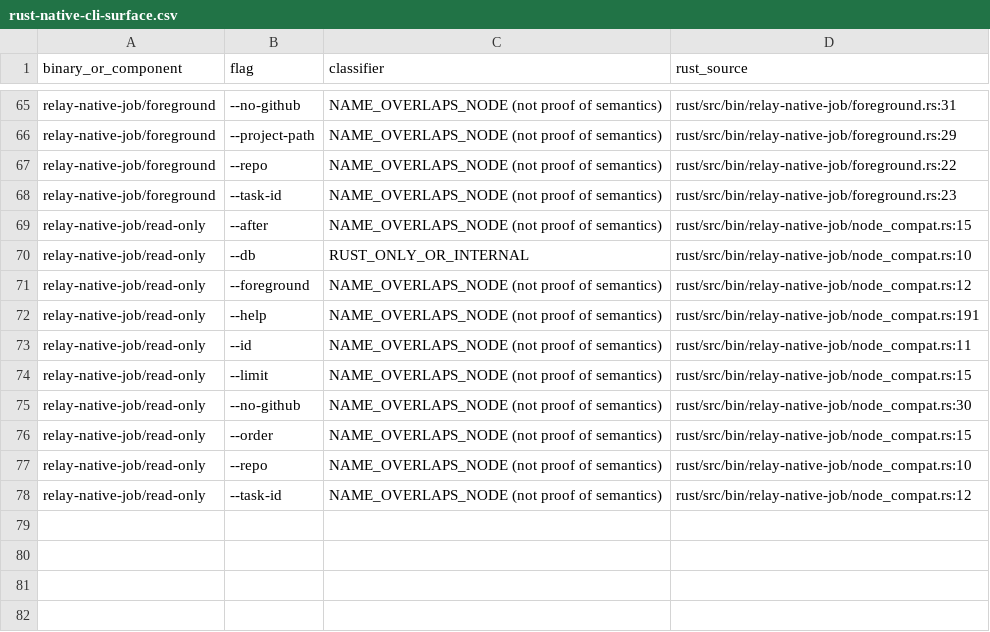
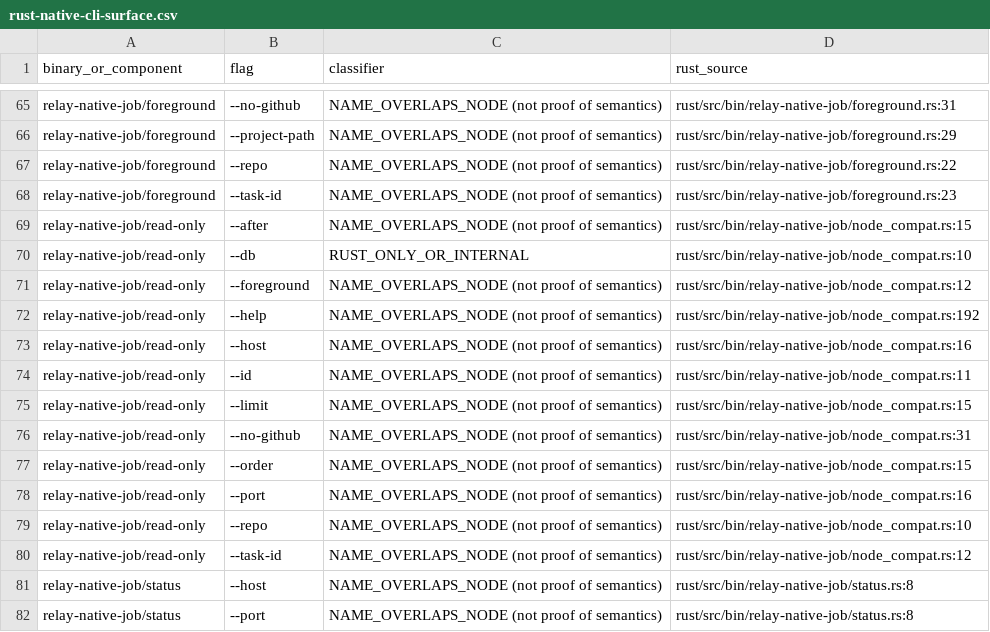
Before and after one commit to lalalic/agents-relay, a CSV file: docs/rust-native-cli-surface.csv, drawn as a sheet; only a part is shown, gaps mark what is left out; the diff covers the shown part only.

Commit message:
feat(rust): Node-compatible native status CLI and lease-aware runtime summary

```diff
--- a/docs/rust-native-cli-surface.csv
+++ b/docs/rust-native-cli-surface.csv
@@ -71,8 +71,12 @@ relay-native-job/read-only,--db,RUST_ONLY_OR_INTERNAL,rust/src/bin/relay-native-
 relay-native-job/read-only,--foreground,NAME_OVERLAPS_NODE (not proof of semantics),rust/src/bin/relay-native-job/node_compat.rs:12
-relay-native-job/read-only,--help,NAME_OVERLAPS_NODE (not proof of semantics),rust/src/bin/relay-native-job/node_compat.rs:191
+relay-native-job/read-only,--help,NAME_OVERLAPS_NODE (not proof of semantics),rust/src/bin/relay-native-job/node_compat.rs:192
+relay-native-job/read-only,--host,NAME_OVERLAPS_NODE (not proof of semantics),rust/src/bin/relay-native-job/node_compat.rs:16
 relay-native-job/read-only,--id,NAME_OVERLAPS_NODE (not proof of semantics),rust/src/bin/relay-native-job/node_compat.rs:11
 relay-native-job/read-only,--limit,NAME_OVERLAPS_NODE (not proof of semantics),rust/src/bin/relay-native-job/node_compat.rs:15
-relay-native-job/read-only,--no-github,NAME_OVERLAPS_NODE (not proof of semantics),rust/src/bin/relay-native-job/node_compat.rs:30
+relay-native-job/read-only,--no-github,NAME_OVERLAPS_NODE (not proof of semantics),rust/src/bin/relay-native-job/node_compat.rs:31
 relay-native-job/read-only,--order,NAME_OVERLAPS_NODE (not proof of semantics),rust/src/bin/relay-native-job/node_compat.rs:15
+relay-native-job/read-only,--port,NAME_OVERLAPS_NODE (not proof of semantics),rust/src/bin/relay-native-job/node_compat.rs:16
 relay-native-job/read-only,--repo,NAME_OVERLAPS_NODE (not proof of semantics),rust/src/bin/relay-native-job/node_compat.rs:10
 relay-native-job/read-only,--task-id,NAME_OVERLAPS_NODE (not proof of semantics),rust/src/bin/relay-native-job/node_compat.rs:12
+relay-native-job/status,--host,NAME_OVERLAPS_NODE (not proof of semantics),rust/src/bin/relay-native-job/status.rs:8
+relay-native-job/status,--port,NAME_OVERLAPS_NODE (not proof of semantics),rust/src/bin/relay-native-job/status.rs:8
```
Also changed, not shown: 22 edited cells elsewhere in this file, docs/rust-cli-parameter-parity.csv, 10 other files.
